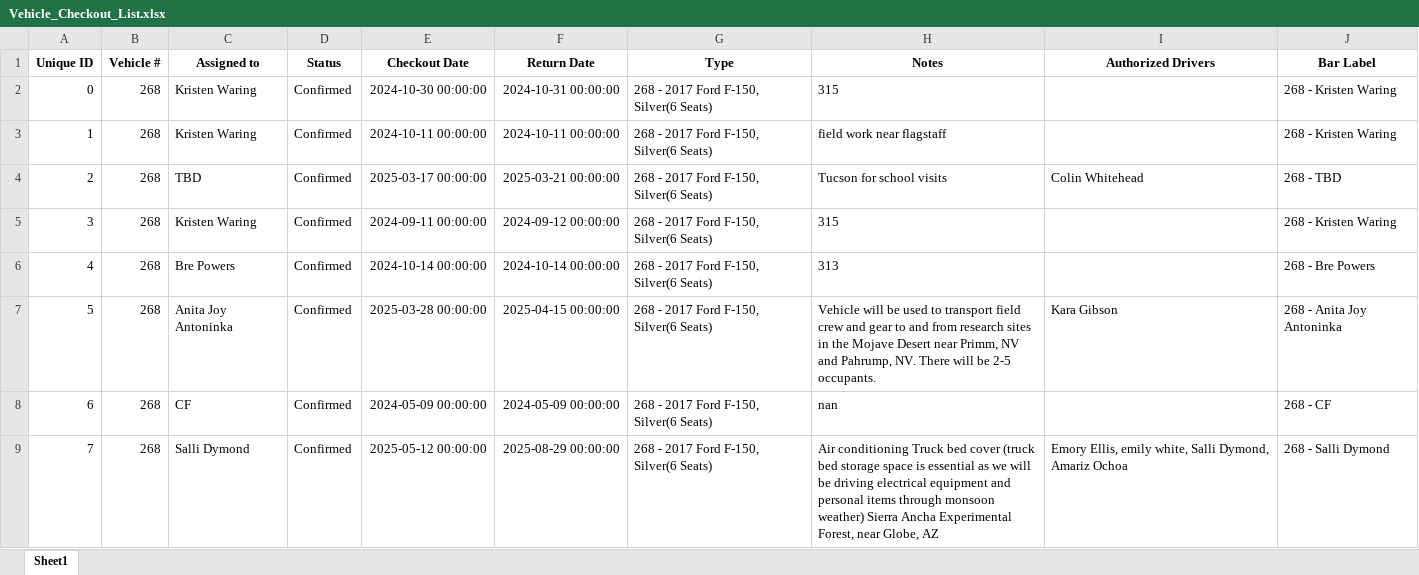
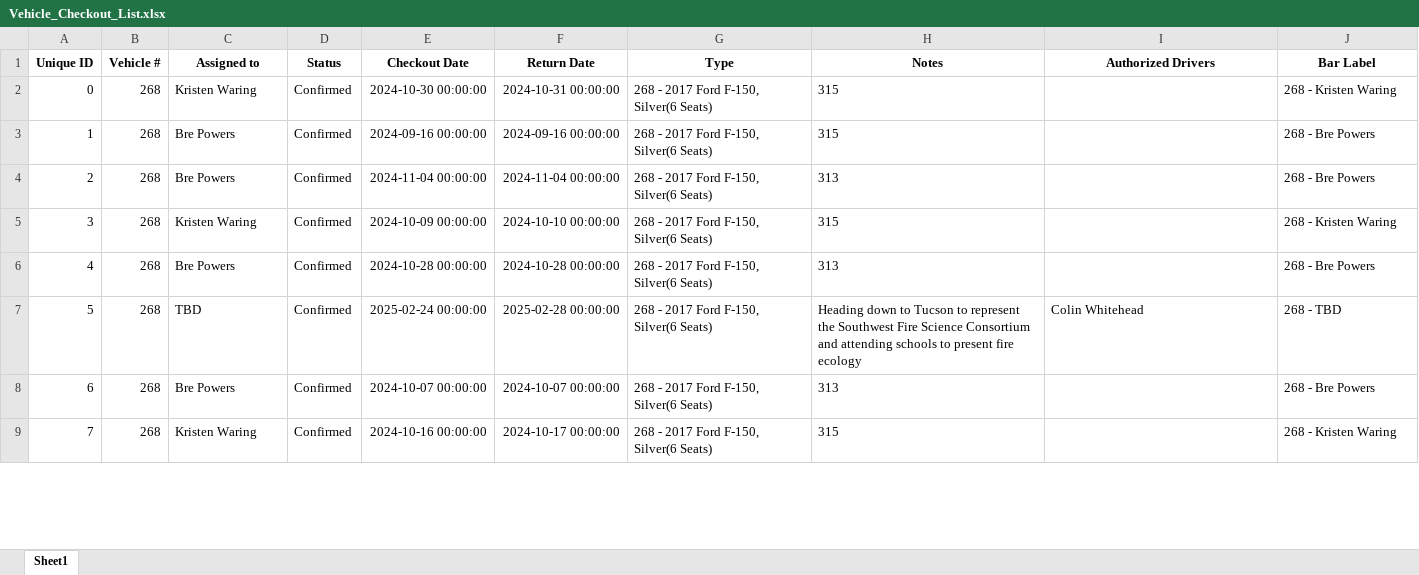
Before and after one commit to forestryvehicleadmin/Vehicle_Gantt, an Excel workbook: Vehicle_Checkout_List.xlsx, sheet Sheet1, drawn as a sheet; only a part is shown; values as stored, in another font and other column widths than the file's, no borders; the diff covers the shown part only; the diff names each change by its address in the sheet, - before the commit and + after, or states it on an @@ line.

Commit message:
Update Excel and TXT files from Streamlit app

```diff
--- a/Vehicle_Checkout_List.xlsx (sheet Sheet1)
+++ b/Vehicle_Checkout_List.xlsx (sheet Sheet1)
-C3 (Assigned to): Kristen Waring
+C3 (Assigned to): Bre Powers
-E3 (Checkout Date): 2024-10-11 00:00:00
+E3 (Checkout Date): 2024-09-16 00:00:00
-F3 (Return Date): 2024-10-11 00:00:00
+F3 (Return Date): 2024-09-16 00:00:00
-H3 (Notes): field work near flagstaff
+H3 (Notes): 315
-J3 (Bar Label): 268 - Kristen Waring
+J3 (Bar Label): 268 - Bre Powers
-C4 (Assigned to): TBD
+C4 (Assigned to): Bre Powers
-E4 (Checkout Date): 2025-03-17 00:00:00
+E4 (Checkout Date): 2024-11-04 00:00:00
-F4 (Return Date): 2025-03-21 00:00:00
+F4 (Return Date): 2024-11-04 00:00:00
-H4 (Notes): Tucson for school visits
+H4 (Notes): 313
-I4 (Authorized Drivers): Colin Whitehead
+I4 (Authorized Drivers): (empty)
-J4 (Bar Label): 268 - TBD
+J4 (Bar Label): 268 - Bre Powers
-E5 (Checkout Date): 2024-09-11 00:00:00
+E5 (Checkout Date): 2024-10-09 00:00:00
-F5 (Return Date): 2024-09-12 00:00:00
+F5 (Return Date): 2024-10-10 00:00:00
-E6 (Checkout Date): 2024-10-14 00:00:00
+E6 (Checkout Date): 2024-10-28 00:00:00
-F6 (Return Date): 2024-10-14 00:00:00
+F6 (Return Date): 2024-10-28 00:00:00
-C7 (Assigned to): Anita Joy Antoninka
+C7 (Assigned to): TBD
-E7 (Checkout Date): 2025-03-28 00:00:00
+E7 (Checkout Date): 2025-02-24 00:00:00
-F7 (Return Date): 2025-04-15 00:00:00
+F7 (Return Date): 2025-02-28 00:00:00
-H7 (Notes): Vehicle will be used to transport field crew and gear to and from research sites in the Mojave Desert near Primm, NV and Pahrump, NV. There will be 2-5 occupants.
+H7 (Notes): Heading down to Tucson to represent the Southwest Fire Science Consortium and attending schools to present fire ecology
-I7 (Authorized Drivers): Kara Gibson
+I7 (Authorized Drivers): Colin Whitehead
-J7 (Bar Label): 268 - Anita Joy Antoninka
+J7 (Bar Label): 268 - TBD
-C8 (Assigned to): CF
+C8 (Assigned to): Bre Powers
-E8 (Checkout Date): 2024-05-09 00:00:00
+E8 (Checkout Date): 2024-10-07 00:00:00
-F8 (Return Date): 2024-05-09 00:00:00
+F8 (Return Date): 2024-10-07 00:00:00
-H8 (Notes): nan
+H8 (Notes): 313
-J8 (Bar Label): 268 - CF
+J8 (Bar Label): 268 - Bre Powers
-C9 (Assigned to): Salli Dymond
+C9 (Assigned to): Kristen Waring
-E9 (Checkout Date): 2025-05-12 00:00:00
+E9 (Checkout Date): 2024-10-16 00:00:00
-F9 (Return Date): 2025-08-29 00:00:00
+F9 (Return Date): 2024-10-17 00:00:00
-H9 (Notes): Air conditioning Truck bed cover (truck bed storage space is essential as we will be driving electrical equipment and personal items through monsoon weather) Sierra Ancha Experimental Forest, near Globe, AZ
+H9 (Notes): 315
-I9 (Authorized Drivers): Emory Ellis, emily white, Salli Dymond, Amariz Ochoa
+I9 (Authorized Drivers): (empty)
-J9 (Bar Label): 268 - Salli Dymond
+J9 (Bar Label): 268 - Kristen Waring
```
Also changed, not shown: 1069 edited cells elsewhere in this sheet.
